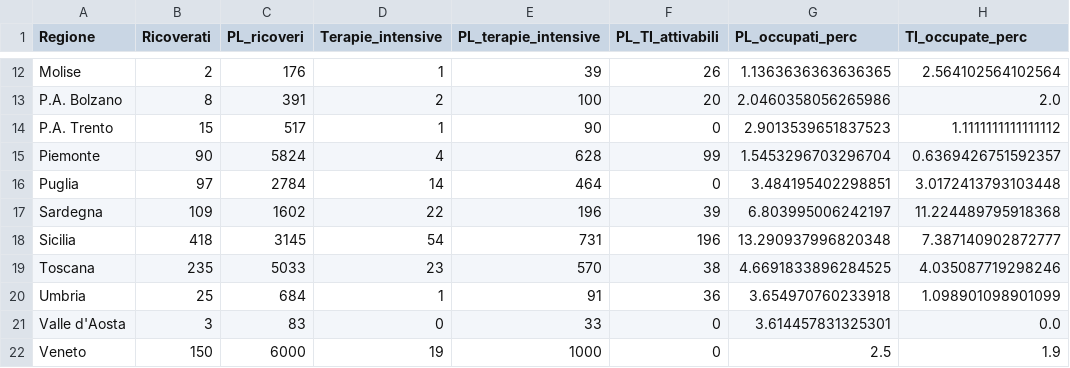
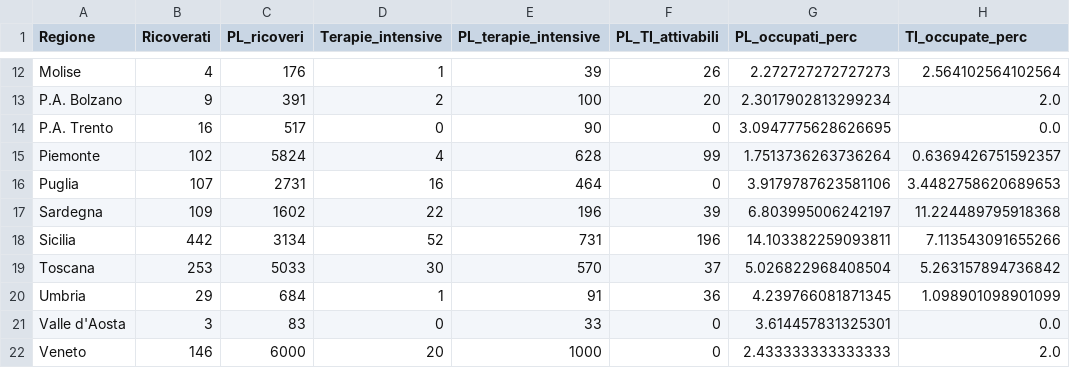
Before and after one commit to giovanniardenghi/dpc-covid-data, a CSV file: data/occupazione_letti.csv, drawn as a sheet; only a part is shown, gaps mark what is left out; the diff covers the shown part only; the diff names each change by its address in the sheet, - before the commit and + after, or states it on an @@ line.

```diff
--- a/data/occupazione_letti.csv
+++ b/data/occupazione_letti.csv
-B12 (Ricoverati): 2
+B12 (Ricoverati): 4
-G12 (PL_occupati_perc): 1.1363636363636365
+G12 (PL_occupati_perc): 2.272727272727273
-B13 (Ricoverati): 8
+B13 (Ricoverati): 9
-G13 (PL_occupati_perc): 2.0460358056265986
+G13 (PL_occupati_perc): 2.3017902813299234
-B14 (Ricoverati): 15
+B14 (Ricoverati): 16
-D14 (Terapie_intensive): 1
+D14 (Terapie_intensive): 0
-G14 (PL_occupati_perc): 2.9013539651837523
+G14 (PL_occupati_perc): 3.0947775628626695
-H14 (TI_occupate_perc): 1.1111111111111112
+H14 (TI_occupate_perc): 0.0
-B15 (Ricoverati): 90
+B15 (Ricoverati): 102
-G15 (PL_occupati_perc): 1.5453296703296704
+G15 (PL_occupati_perc): 1.7513736263736264
-B16 (Ricoverati): 97
+B16 (Ricoverati): 107
-C16 (PL_ricoveri): 2784
+C16 (PL_ricoveri): 2731
-D16 (Terapie_intensive): 14
+D16 (Terapie_intensive): 16
-G16 (PL_occupati_perc): 3.484195402298851
+G16 (PL_occupati_perc): 3.9179787623581106
-H16 (TI_occupate_perc): 3.0172413793103448
+H16 (TI_occupate_perc): 3.4482758620689653
-B18 (Ricoverati): 418
+B18 (Ricoverati): 442
-C18 (PL_ricoveri): 3145
+C18 (PL_ricoveri): 3134
-D18 (Terapie_intensive): 54
+D18 (Terapie_intensive): 52
-G18 (PL_occupati_perc): 13.290937996820348
+G18 (PL_occupati_perc): 14.103382259093811
-H18 (TI_occupate_perc): 7.387140902872777
+H18 (TI_occupate_perc): 7.113543091655266
-B19 (Ricoverati): 235
+B19 (Ricoverati): 253
-D19 (Terapie_intensive): 23
+D19 (Terapie_intensive): 30
-F19 (PL_TI_attivabili): 38
+F19 (PL_TI_attivabili): 37
-G19 (PL_occupati_perc): 4.6691833896284525
+G19 (PL_occupati_perc): 5.026822968408504
-H19 (TI_occupate_perc): 4.035087719298246
+H19 (TI_occupate_perc): 5.263157894736842
-B20 (Ricoverati): 25
+B20 (Ricoverati): 29
-G20 (PL_occupati_perc): 3.654970760233918
+G20 (PL_occupati_perc): 4.239766081871345
-B22 (Ricoverati): 150
+B22 (Ricoverati): 146
-D22 (Terapie_intensive): 19
+D22 (Terapie_intensive): 20
-G22 (PL_occupati_perc): 2.5
+G22 (PL_occupati_perc): 2.433333333333333
-H22 (TI_occupate_perc): 1.9
+H22 (TI_occupate_perc): 2.0
```
Also changed, not shown: 37 edited cells elsewhere in this file.
